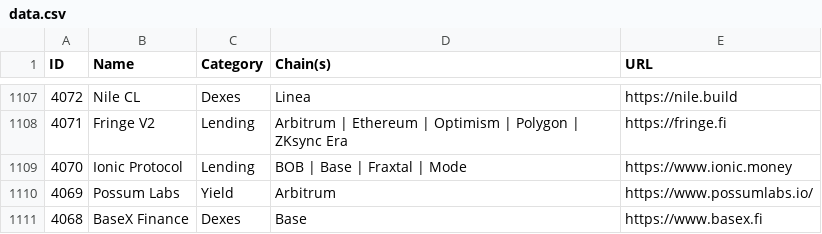
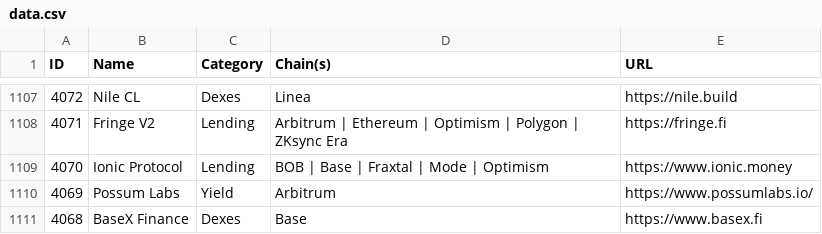
Before and after one commit to pmuens/defi-llama-watcher, a CSV file: data.csv, drawn as a sheet; only a part is shown, gaps mark what is left out.

Commit message:
Update data.csv

```diff
--- a/data.csv
+++ b/data.csv
@@ -1108,3 +1108,3 @@ ID,Name,Category,Chain(s),URL
 4071,Fringe V2,Lending,Arbitrum | Ethereum | Optimism | Polygon | ZKsync Era,https://fringe.fi
-4070,Ionic Protocol,Lending,BOB | Base | Fraxtal | Mode,https://www.ionic.money
+4070,Ionic Protocol,Lending,BOB | Base | Fraxtal | Mode | Optimism,https://www.ionic.money
 4069,Possum Labs,Yield,Arbitrum,https://www.possumlabs.io/
```
